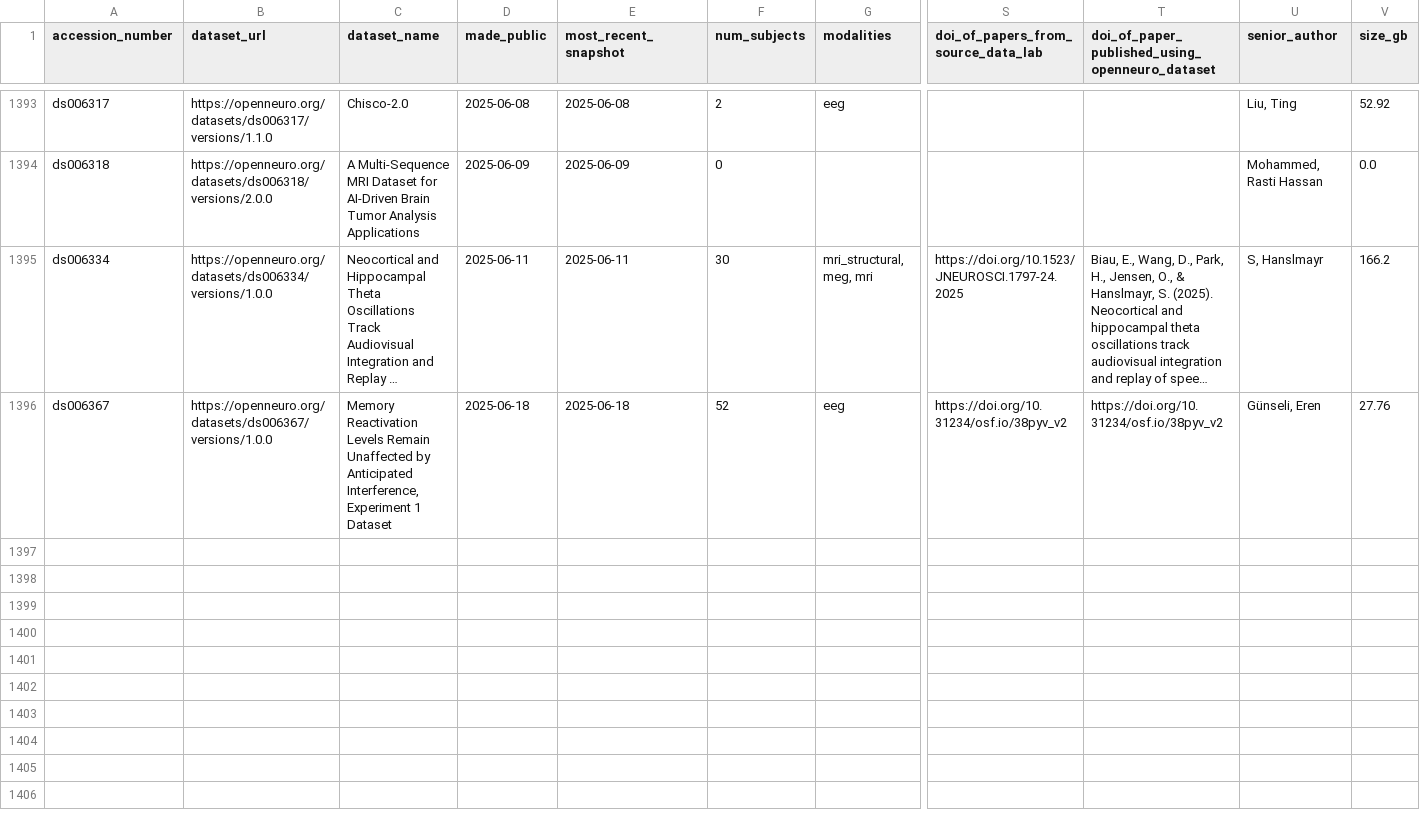
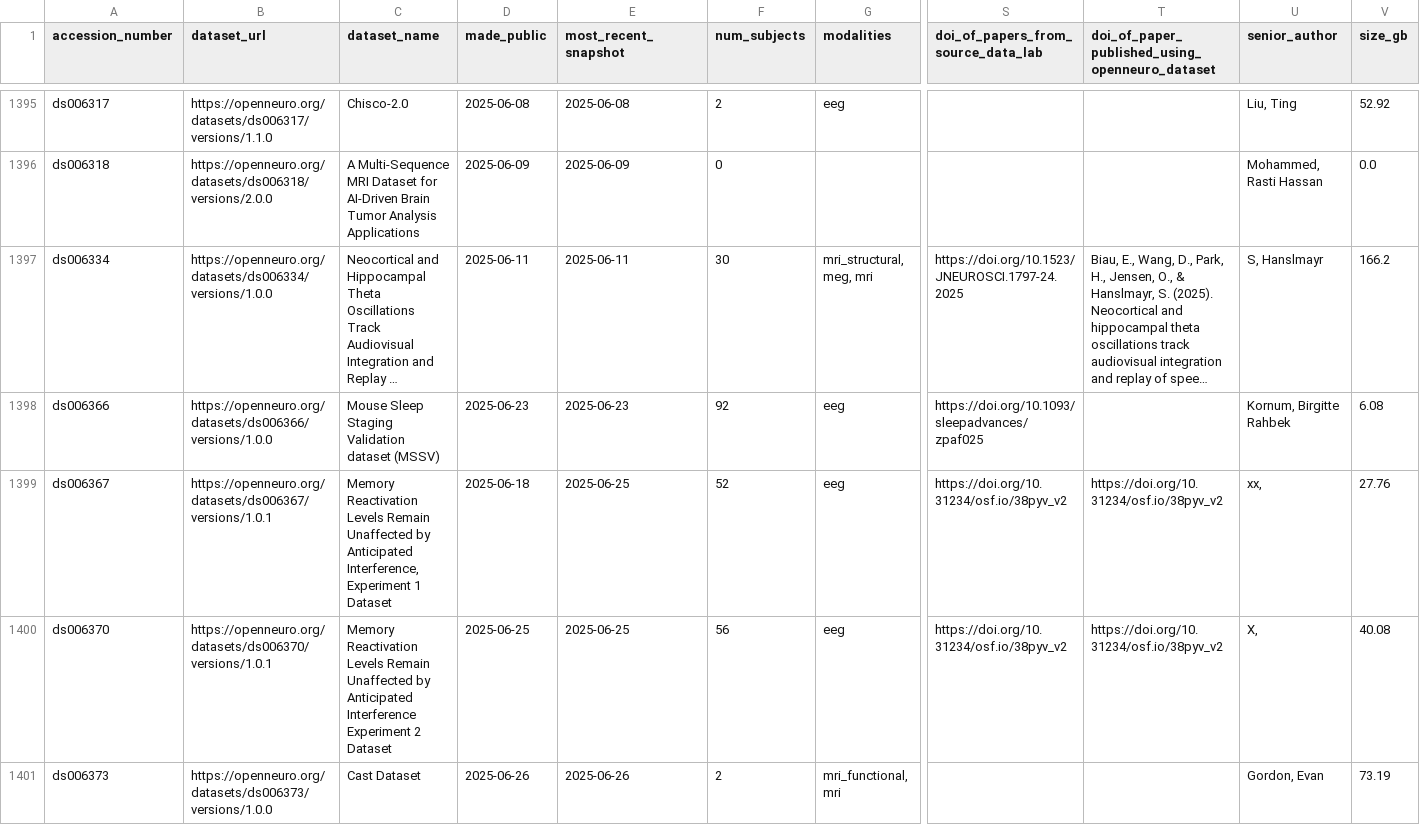
Before and after one commit to jbwexler/openneuro_metadata, a CSV file: metadata.csv, drawn as a sheet; only a part is shown, gaps mark what is left out; long unchanged cells end in …; addresses are those after the commit; rows hold the shown columns only; the diff covers the shown part only; the diff names each change by its address in the sheet, - before the commit and + after, or states it on an @@ line.

Commit message:
Automatic update via github workflow

```diff
--- a/metadata.csv
+++ b/metadata.csv
+row 1398: ds006366 | https://openneuro.org/datasets/ds006366/versions/1.0.0 | Mouse Sleep Staging Validation dataset (MSSV) | 2025-06-23 | 2025-06-23 | 92 | eeg | https://doi.org/10.1093/sleepadvances/zpaf025 |  | Kornum, Birgitte Rahbek | 6.08
-B1399 (dataset_url): https://openneuro.org/datasets/ds006367/versions/1.0.0
+B1399 (dataset_url): https://openneuro.org/datasets/ds006367/versions/1.0.1
-E1399 (most_recent_snapshot): 2025-06-18
+E1399 (most_recent_snapshot): 2025-06-25
-U1399 (senior_author): Günseli, Eren
+U1399 (senior_author): xx,
+row 1400: ds006370 | https://openneuro.org/datasets/ds006370/versions/1.0.1 | Memory Reactivation Levels Remain Unaffected by Anticipated Interference Experiment 2 Dataset | 2025-06-25 | 2025-06-25 | 56 | eeg | https://doi.org/10.31234/osf.io/38pyv_v2 | https://doi.org/10.31234/osf.io/38pyv_v2 | X, | 40.08
+row 1401: ds006373 | https://openneuro.org/datasets/ds006373/versions/1.0.0 | Cast Dataset | 2025-06-26 | 2025-06-26 | 2 | mri_functional, mri |  |  | Gordon, Evan | 73.19
```
Also changed, not shown: 6 added rows and 8 edited cells elsewhere in this file.
